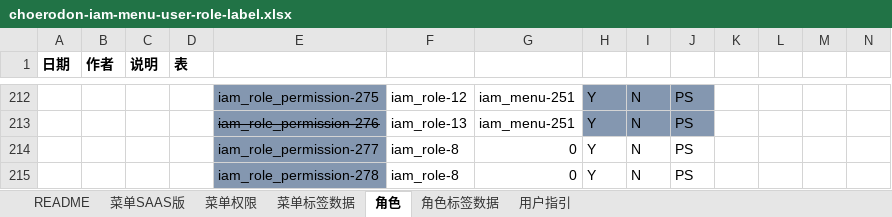
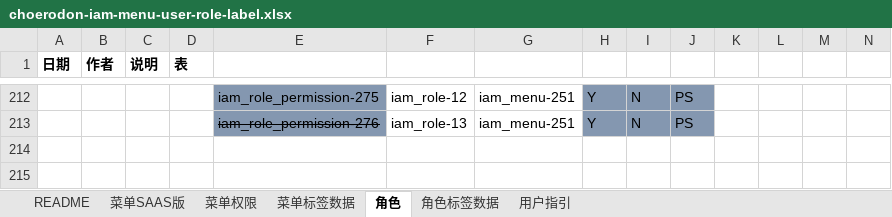
Before and after one commit to open-hand/choerodon-iam, an Excel workbook: src/main/resources/script/db/init-data/hzero_platform/hzero_platform/choerodon-iam-menu-user-role-label.xlsx, sheet 角色, drawn as a sheet; only a part is shown, gaps mark what is left out; values as stored, in another font and other column widths than the file's, no borders; rows hold the shown columns only; the diff names each change by its address in the sheet, - before the commit and + after, or states it on an @@ line.

Commit message:
[IMP] 修改菜单初始化数据

```diff
--- a/src/main/resources/script/db/init-data/hzero_platform/hzero_platform/choerodon-iam-menu-user-role-label.xlsx (sheet 角色)
+++ b/src/main/resources/script/db/init-data/hzero_platform/hzero_platform/choerodon-iam-menu-user-role-label.xlsx (sheet 角色)
-row 214:  |  |  |  | iam_role_permission-277 | iam_role-8 | 0 | Y | N | PS
-row 215:  |  |  |  | iam_role_permission-278 | iam_role-8 | 0 | Y | N | PS
```
